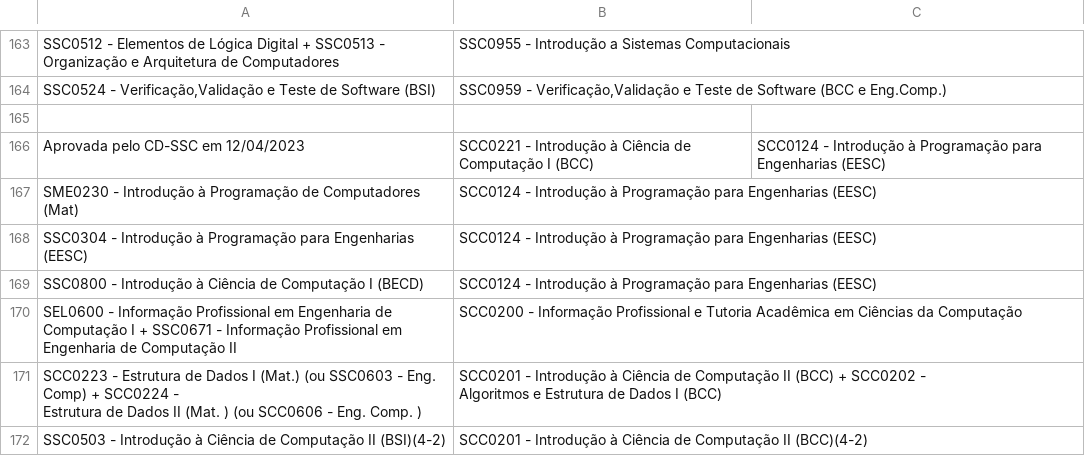
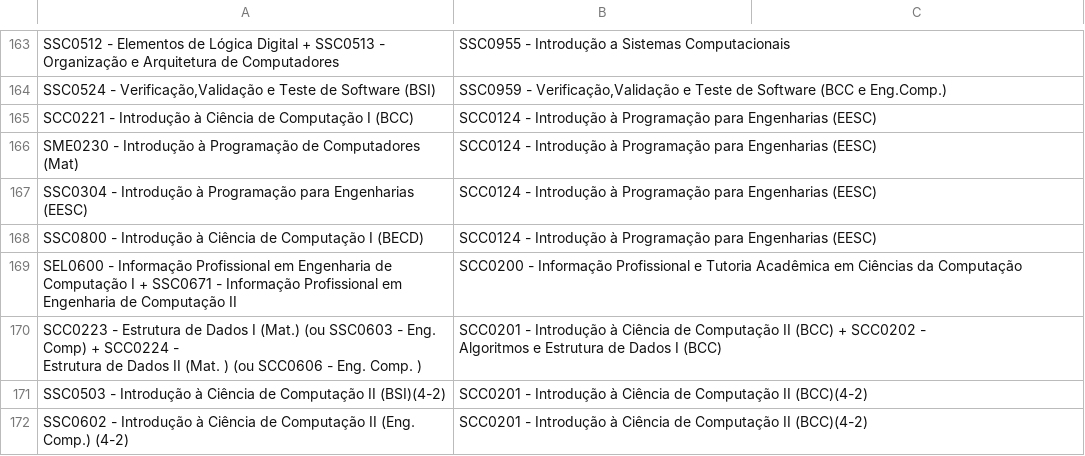
Before and after one commit to Gustavo-Blois/usp-helper, a CSV file: assets/equivalencias.csv, drawn as a sheet; only a part is shown, gaps mark what is left out; the shorter side is filled out with more unchanged rows.

Commit message:
Update equivalencias.csv

```diff
--- a/assets/equivalencias.csv
+++ b/assets/equivalencias.csv
@@ -164,4 +164,3 @@ SSC0512 - Elementos de Lógica Digital + SSC0513 - Organização e Arquitetura d
 "SSC0524 - Verificação,Validação e Teste de Software (BSI)","SSC0959 - Verificação,Validação e Teste de Software (BCC e Eng.Comp.)"
-,
-Aprovada pelo CD-SSC em 12/04/2023,SCC0221 - Introdução à Ciência de Computação I (BCC),SCC0124 - Introdução à Programação para Engenharias (EESC)
+SCC0221 - Introdução à Ciência de Computação I (BCC),SCC0124 - Introdução à Programação para Engenharias (EESC)
 SME0230 - Introdução à Programação de Computadores (Mat),SCC0124 - Introdução à Programação para Engenharias (EESC)
```
